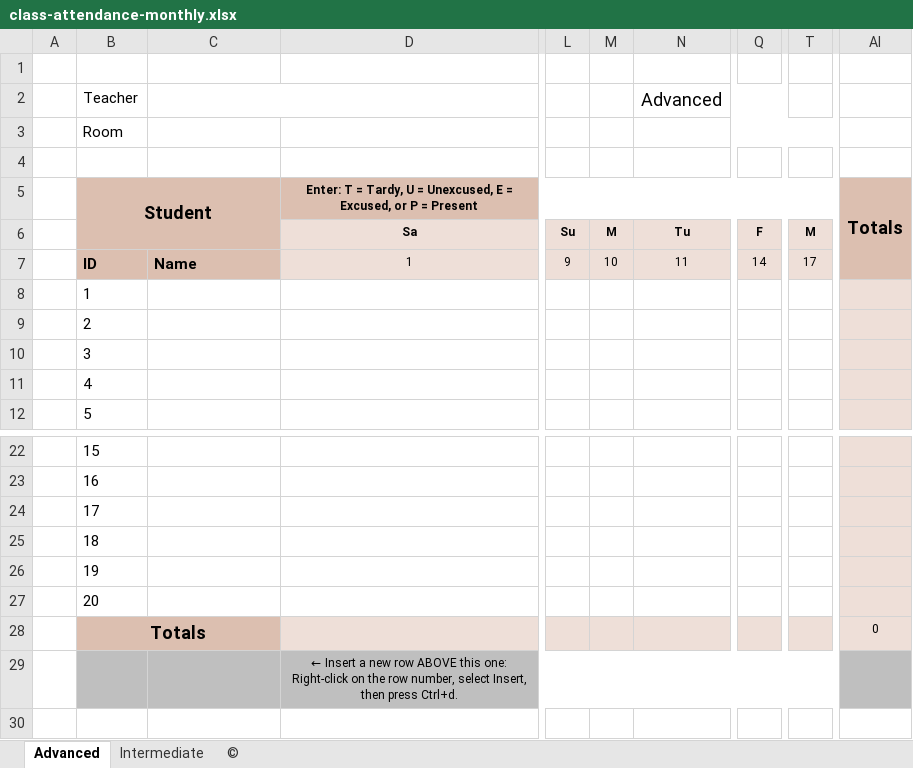
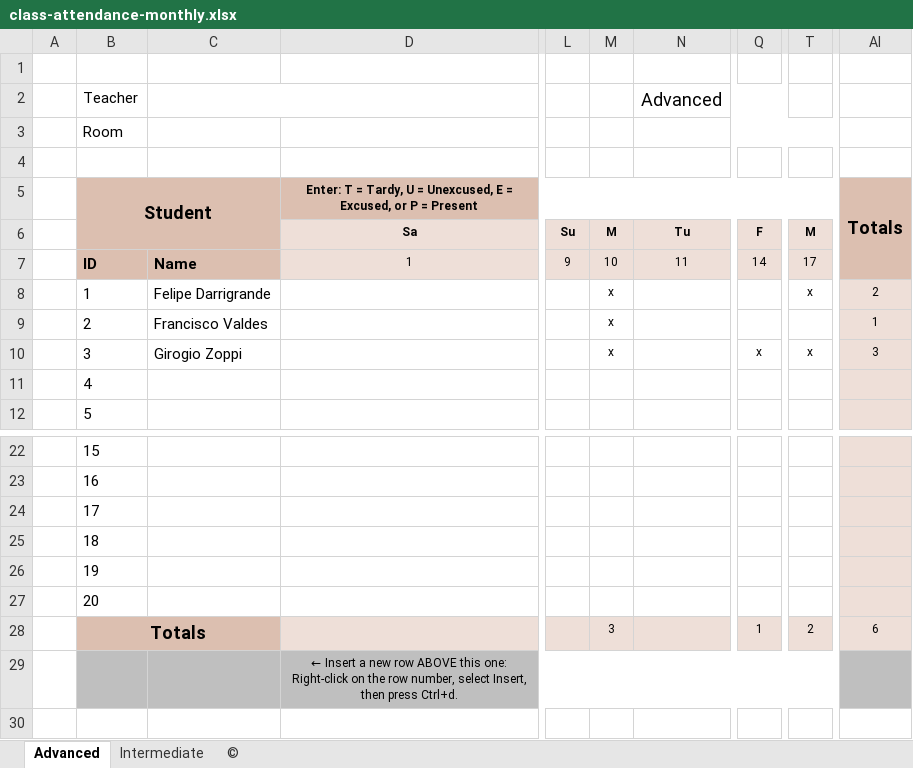
Before and after one commit to krapes/English-Class, an Excel workbook: Executive_English_Now/class-attendance-monthly.xlsx, sheet Advanced, drawn as a sheet; only a part is shown, gaps mark what is left out; values as stored, in another font and other column widths than the file's, no borders; charts and pictures and conditional formats not drawn; the diff names each change by its address in the sheet, - before the commit and + after, or states it on an @@ line.

```diff
--- a/Executive_English_Now/class-attendance-monthly.xlsx (sheet Advanced)
+++ b/Executive_English_Now/class-attendance-monthly.xlsx (sheet Advanced)
-C8: (empty)
+C8: Felipe Darrigrande
-M8:M10: (empty)
+M8:M10: x
-T8: (empty)
+T8: x
-AI8: (empty)
+AI8: 2
-C9: (empty)
+C9: Francisco Valdes
-AI9: (empty)
+AI9: 1
-C10: (empty)
+C10: Girogio Zoppi
-Q10: (empty)
+Q10: x
-T10: (empty)
+T10: x
-AI10: (empty)
+AI10: 3
-M28: (empty)
+M28: 3
-Q28: (empty)
+Q28: 1
-T28: (empty)
+T28: 2
-AI28: 0
+AI28: 6
```
Also changed, not shown: Executive_English_Now/Pay_Calendar.xlsx, 6 other files.
